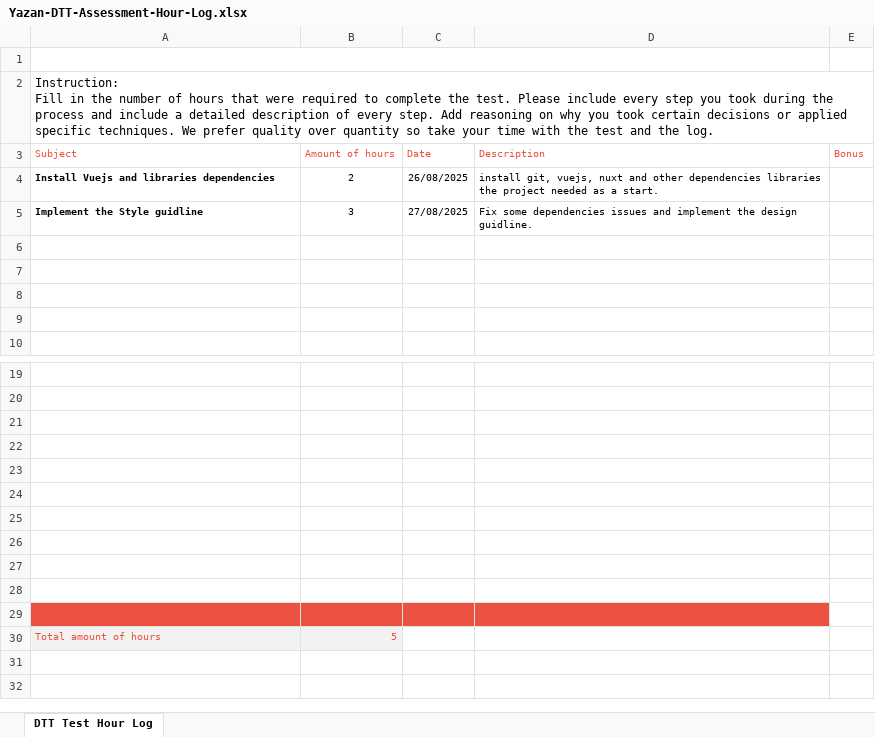
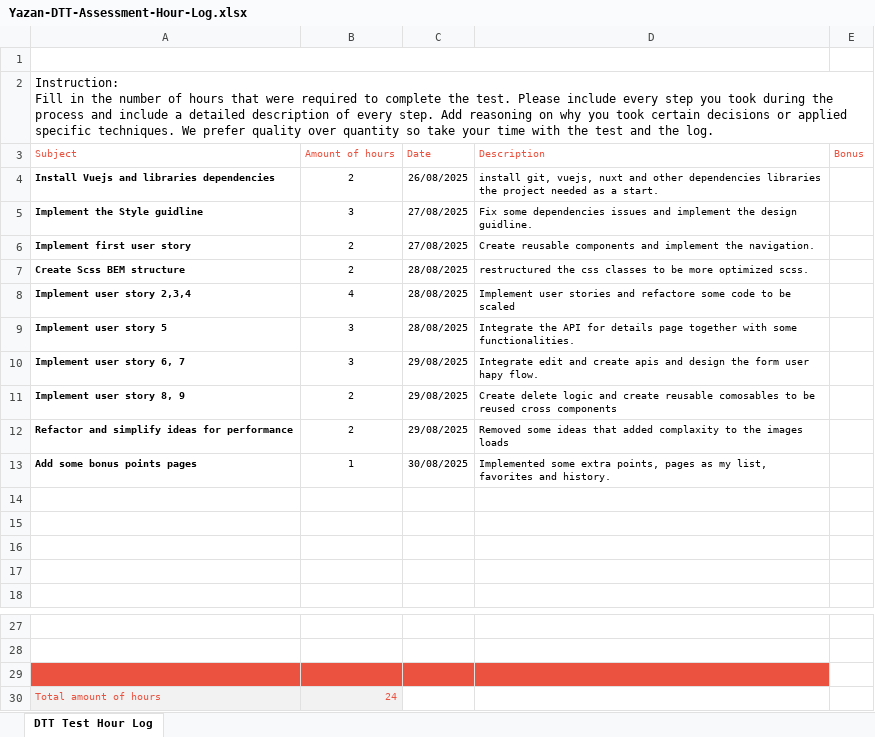
Before and after one commit to yazan-bakour/house-app, an Excel workbook: Yazan-DTT-Assessment-Hour-Log.xlsx, sheet DTT Test Hour Log, drawn as a sheet; only a part is shown, gaps mark what is left out; values as stored, in another font and other column widths than the file's, no borders; charts and pictures not drawn; removed rows and columns are numbered as before the commit, all else as after; the diff names each change by its address in the sheet, - before the commit and + after, or states it on an @@ line.

Commit message:
add logs file for hours tracking

```diff
--- a/Yazan-DTT-Assessment-Hour-Log.xlsx (sheet DTT Test Hour Log)
+++ b/Yazan-DTT-Assessment-Hour-Log.xlsx (sheet DTT Test Hour Log)
+row 6: Implement first user story | 2 | 27/08/2025 | Create reusable components and implement the navigation.
+row 7: Create Scss BEM structure | 2 | 28/08/2025 | restructured the css classes to be more optimized scss.
+row 8: Implement user story 2,3,4 | 4 | 28/08/2025 | Implement user stories and refactore some code to be scaled
+row 9: Implement user story 5 | 3 | 28/08/2025 | Integrate the API for details page together with some functionalities.
+row 10: Implement user story 6, 7 | 3 | 29/08/2025 | Integrate edit and create apis and design the form user hapy flow.
+row 11: Implement user story 8, 9 | 2 | 29/08/2025 | Create delete logic and create reusable comosables to be reused cross components
+row 12: Refactor and simplify ideas for performance | 2 | 29/08/2025 | Removed some ideas that added complaxity to the images loads
+row 13: Add some bonus points pages | 1 | 30/08/2025 | Implemented some extra points, pages as my list, favorites and history.
-A29:D29 fill: none
+A29:D29 fill: #EB5340
-row 22: (empty)
-row 23: (empty)
-row 24: (empty)
-row 25: (empty)
-row 26: (empty)
-row 27: (empty)
-row 28: (empty)
-row 29: (empty)
-B30 (Amount of hours): 5
+B30 (Amount of hours): 24
```
